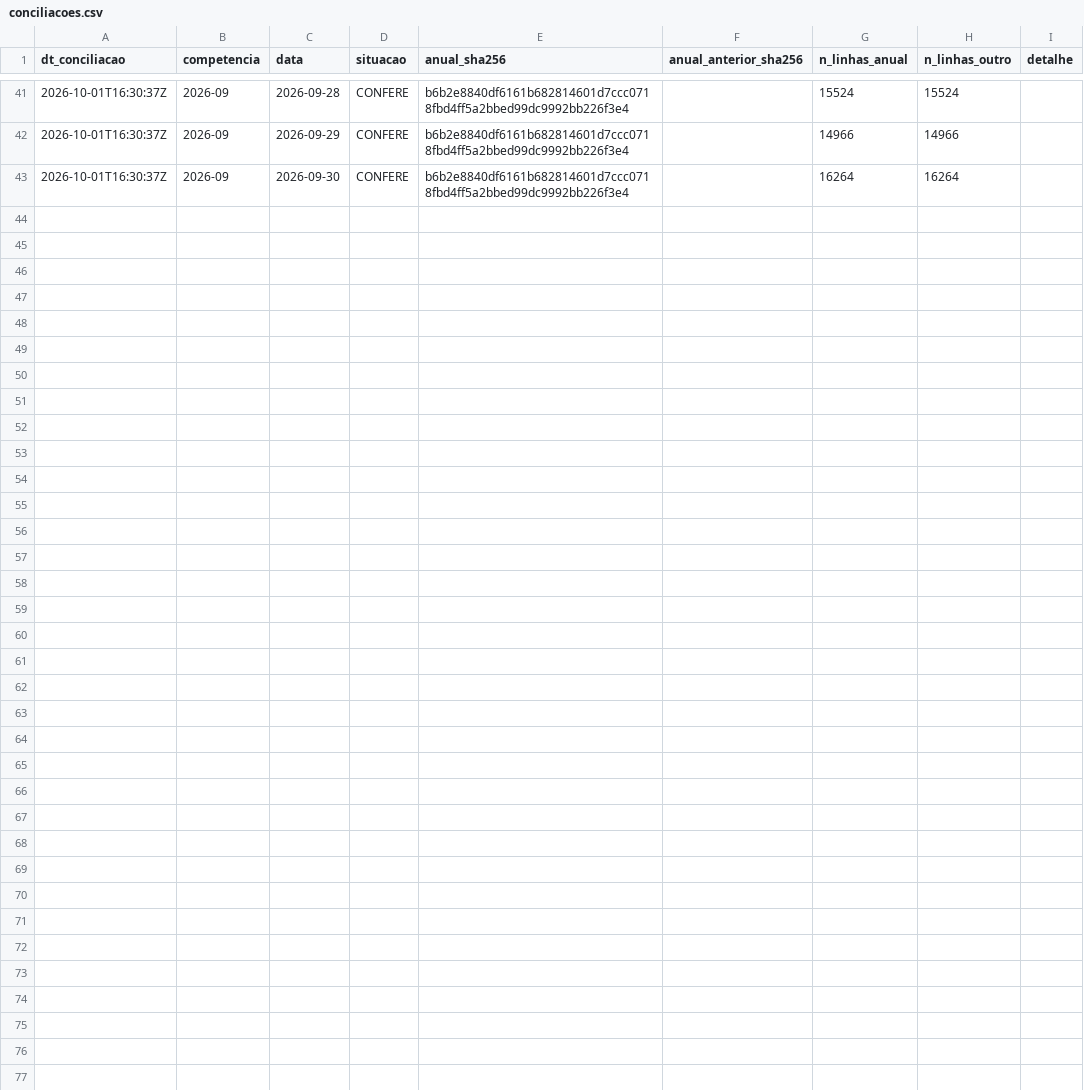
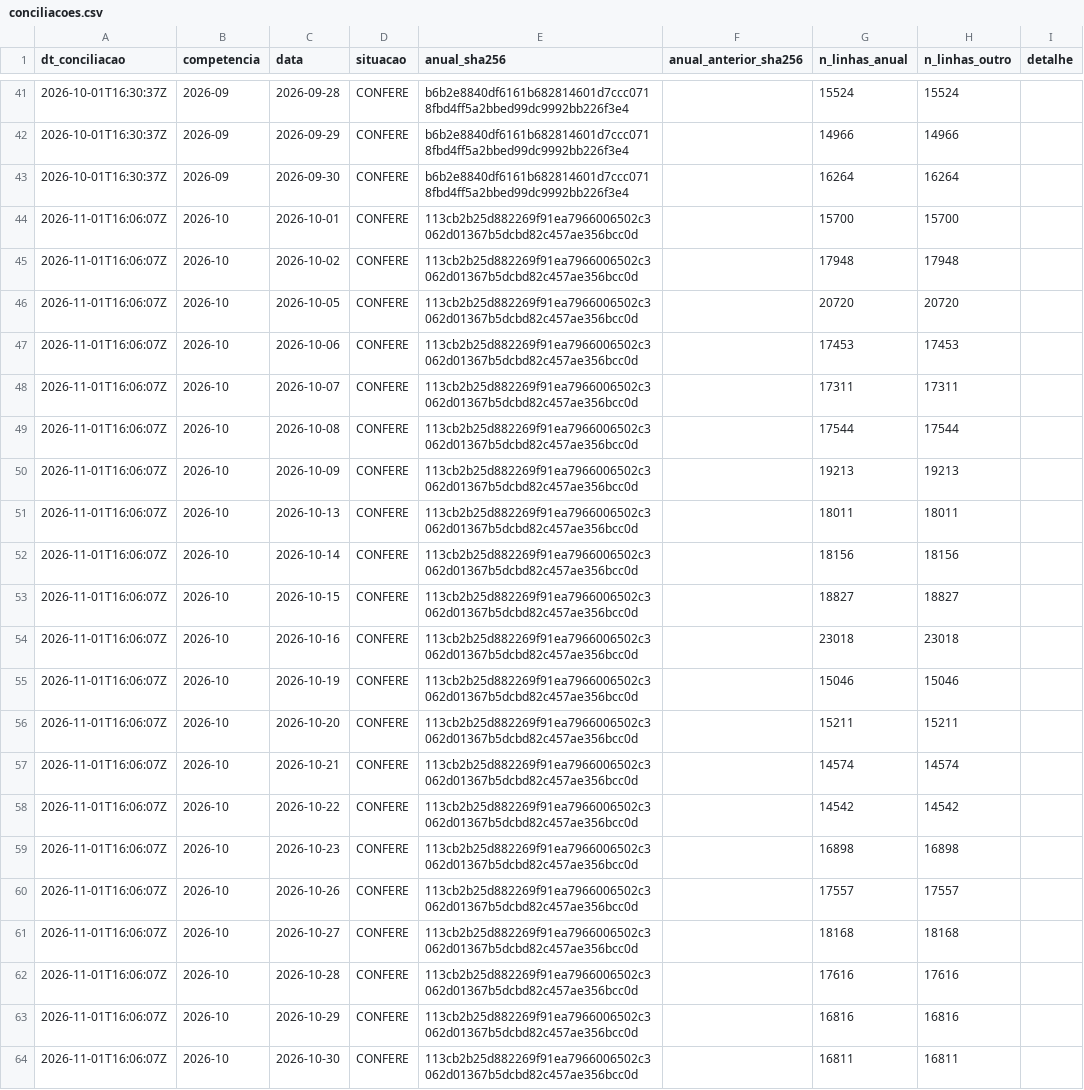
Before and after one commit to OsvaldoSantana/meol, a CSV file: docs/acervo/b3/conciliacoes.csv, drawn as a sheet; only a part is shown, gaps mark what is left out; the diff names each change by its address in the sheet, - before the commit and + after, or states it on an @@ line.

```diff
--- a/docs/acervo/b3/conciliacoes.csv
+++ b/docs/acervo/b3/conciliacoes.csv
+row 44: 2026-11-01T16:06:07Z | 2026-10 | 2026-10-01 | CONFERE | 113cb2b25d882269f91ea7966006502c3062d01367b5dcbd82c457ae356bcc0d |  | 15700 | 15700
+row 45: 2026-11-01T16:06:07Z | 2026-10 | 2026-10-02 | CONFERE | 113cb2b25d882269f91ea7966006502c3062d01367b5dcbd82c457ae356bcc0d |  | 17948 | 17948
+row 46: 2026-11-01T16:06:07Z | 2026-10 | 2026-10-05 | CONFERE | 113cb2b25d882269f91ea7966006502c3062d01367b5dcbd82c457ae356bcc0d |  | 20720 | 20720
+row 47: 2026-11-01T16:06:07Z | 2026-10 | 2026-10-06 | CONFERE | 113cb2b25d882269f91ea7966006502c3062d01367b5dcbd82c457ae356bcc0d |  | 17453 | 17453
+row 48: 2026-11-01T16:06:07Z | 2026-10 | 2026-10-07 | CONFERE | 113cb2b25d882269f91ea7966006502c3062d01367b5dcbd82c457ae356bcc0d |  | 17311 | 17311
+row 49: 2026-11-01T16:06:07Z | 2026-10 | 2026-10-08 | CONFERE | 113cb2b25d882269f91ea7966006502c3062d01367b5dcbd82c457ae356bcc0d |  | 17544 | 17544
+row 50: 2026-11-01T16:06:07Z | 2026-10 | 2026-10-09 | CONFERE | 113cb2b25d882269f91ea7966006502c3062d01367b5dcbd82c457ae356bcc0d |  | 19213 | 19213
+row 51: 2026-11-01T16:06:07Z | 2026-10 | 2026-10-13 | CONFERE | 113cb2b25d882269f91ea7966006502c3062d01367b5dcbd82c457ae356bcc0d |  | 18011 | 18011
+row 52: 2026-11-01T16:06:07Z | 2026-10 | 2026-10-14 | CONFERE | 113cb2b25d882269f91ea7966006502c3062d01367b5dcbd82c457ae356bcc0d |  | 18156 | 18156
+row 53: 2026-11-01T16:06:07Z | 2026-10 | 2026-10-15 | CONFERE | 113cb2b25d882269f91ea7966006502c3062d01367b5dcbd82c457ae356bcc0d |  | 18827 | 18827
+row 54: 2026-11-01T16:06:07Z | 2026-10 | 2026-10-16 | CONFERE | 113cb2b25d882269f91ea7966006502c3062d01367b5dcbd82c457ae356bcc0d |  | 23018 | 23018
+row 55: 2026-11-01T16:06:07Z | 2026-10 | 2026-10-19 | CONFERE | 113cb2b25d882269f91ea7966006502c3062d01367b5dcbd82c457ae356bcc0d |  | 15046 | 15046
+row 56: 2026-11-01T16:06:07Z | 2026-10 | 2026-10-20 | CONFERE | 113cb2b25d882269f91ea7966006502c3062d01367b5dcbd82c457ae356bcc0d |  | 15211 | 15211
+row 57: 2026-11-01T16:06:07Z | 2026-10 | 2026-10-21 | CONFERE | 113cb2b25d882269f91ea7966006502c3062d01367b5dcbd82c457ae356bcc0d |  | 14574 | 14574
+row 58: 2026-11-01T16:06:07Z | 2026-10 | 2026-10-22 | CONFERE | 113cb2b25d882269f91ea7966006502c3062d01367b5dcbd82c457ae356bcc0d |  | 14542 | 14542
+row 59: 2026-11-01T16:06:07Z | 2026-10 | 2026-10-23 | CONFERE | 113cb2b25d882269f91ea7966006502c3062d01367b5dcbd82c457ae356bcc0d |  | 16898 | 16898
+row 60: 2026-11-01T16:06:07Z | 2026-10 | 2026-10-26 | CONFERE | 113cb2b25d882269f91ea7966006502c3062d01367b5dcbd82c457ae356bcc0d |  | 17557 | 17557
+row 61: 2026-11-01T16:06:07Z | 2026-10 | 2026-10-27 | CONFERE | 113cb2b25d882269f91ea7966006502c3062d01367b5dcbd82c457ae356bcc0d |  | 18168 | 18168
+row 62: 2026-11-01T16:06:07Z | 2026-10 | 2026-10-28 | CONFERE | 113cb2b25d882269f91ea7966006502c3062d01367b5dcbd82c457ae356bcc0d |  | 17616 | 17616
+row 63: 2026-11-01T16:06:07Z | 2026-10 | 2026-10-29 | CONFERE | 113cb2b25d882269f91ea7966006502c3062d01367b5dcbd82c457ae356bcc0d |  | 16816 | 16816
+row 64: 2026-11-01T16:06:07Z | 2026-10 | 2026-10-30 | CONFERE | 113cb2b25d882269f91ea7966006502c3062d01367b5dcbd82c457ae356bcc0d |  | 16811 | 16811
```
Also changed, not shown: docs/acervo/b3/capturas.csv, docs/acervo/cvm/capturas.csv.
